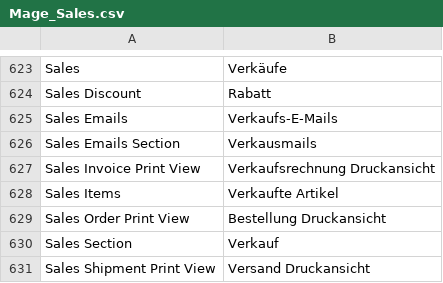
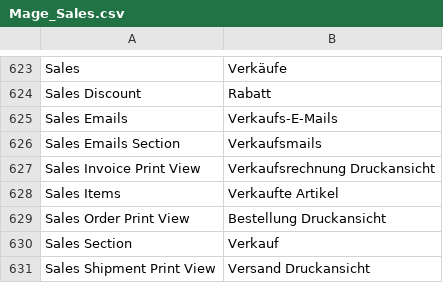
Before and after one commit to riconeitzel/German_LocalePack_de_DE, a CSV file: app/locale/de_DE/Mage_Sales.csv, drawn as a sheet; only a part is shown, gaps mark what is left out.

Commit message:
Fixed a typo

```diff
--- a/app/locale/de_DE/Mage_Sales.csv
+++ b/app/locale/de_DE/Mage_Sales.csv
@@ -625,3 +625,3 @@
 "Sales Emails","Verkaufs-E-Mails"
-"Sales Emails Section","Verkausmails"
+"Sales Emails Section","Verkaufsmails"
 "Sales Invoice Print View","Verkaufsrechnung Druckansicht"
```
